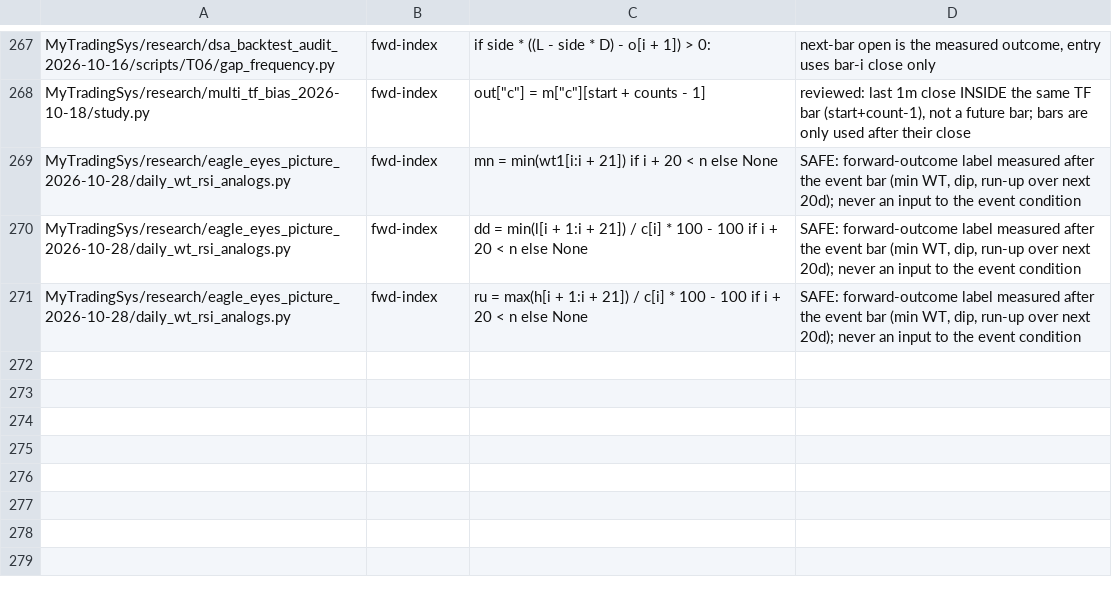
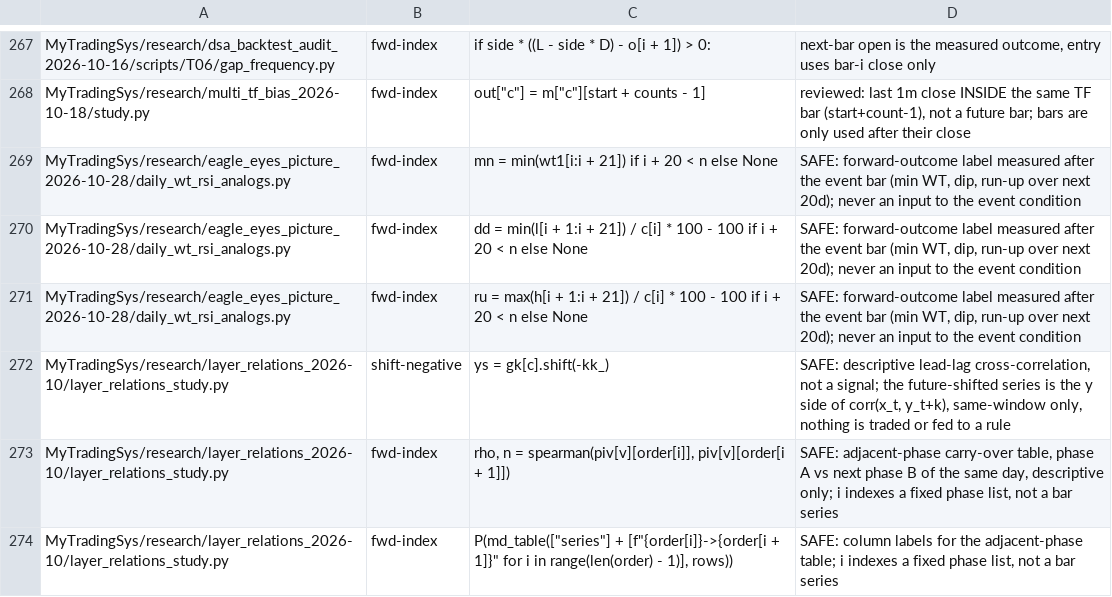
Before and after one commit to jishusharma/mts, a TSV file: scripts/dev/lookahead_allowlist.tsv, drawn as a sheet; only a part is shown, gaps mark what is left out; the diff names each change by its address in the sheet, - before the commit and + after, or states it on an @@ line.

Commit message:
layer relations by phase: DEV descriptive study, US Open (card layer-relations-concepts-us-open)
Result: Layer relations table per phase DEV-only (n=650 weekday windows/phase, 422 with top-trader): US Open net delta vs price rho +0.78, OI vs price +0.11, top-trader accounts L/S vs price -0.74; CoinGlass CVD and net longs/shorts NOT_IN_DATA for DEV

```diff
--- a/scripts/dev/lookahead_allowlist.tsv
+++ b/scripts/dev/lookahead_allowlist.tsv
+row 272: MyTradingSys/research/layer_relations_2026-10/layer_relations_study.py | shift-negative | ys = gk[c].shift(-kk_) | SAFE: descriptive lead-lag cross-correlation, not a signal; the future-shifted series is the y side of corr(x_t, y_t+k), same-window only, nothing is traded or fed to a rule
+row 273: MyTradingSys/research/layer_relations_2026-10/layer_relations_study.py | fwd-index | rho, n = spearman(piv[v][order[i]], piv[v][order[i + 1]]) | SAFE: adjacent-phase carry-over table, phase A vs next phase B of the same day, descriptive only; i indexes a fixed phase list, not a bar series
+row 274: MyTradingSys/research/layer_relations_2026-10/layer_relations_study.py | fwd-index | P(md_table(["series"] + [f"{order[i]}->{order[i + 1]}" for i in range(len(order) - 1)], rows)) | SAFE: column labels for the adjacent-phase table; i indexes a fixed phase list, not a bar series
```
